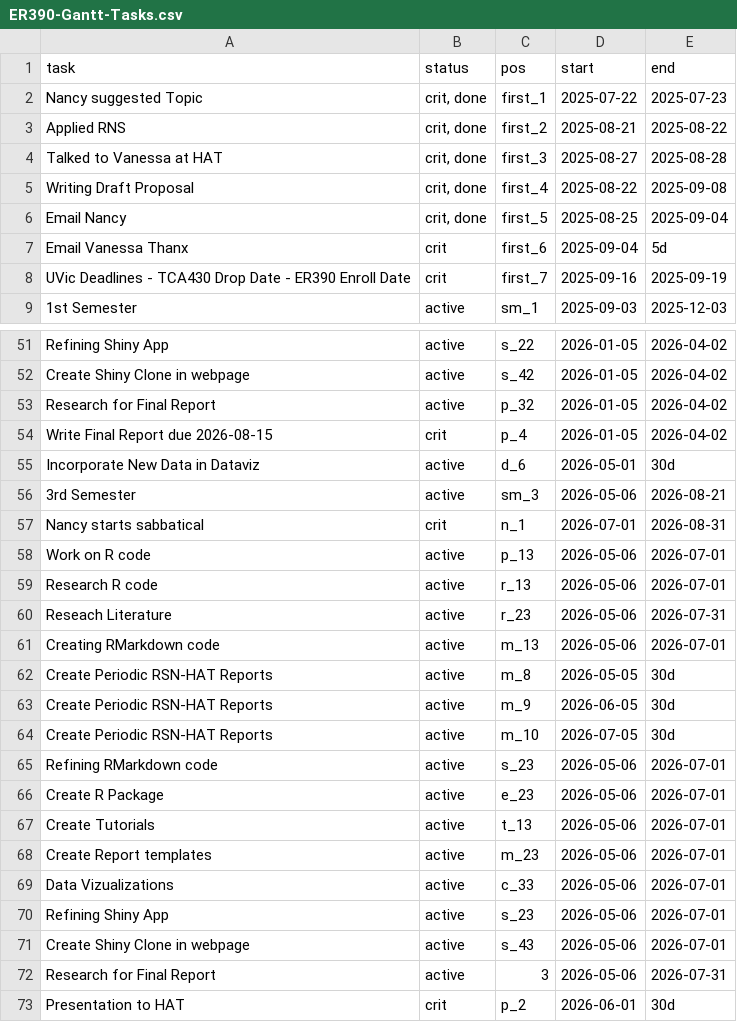
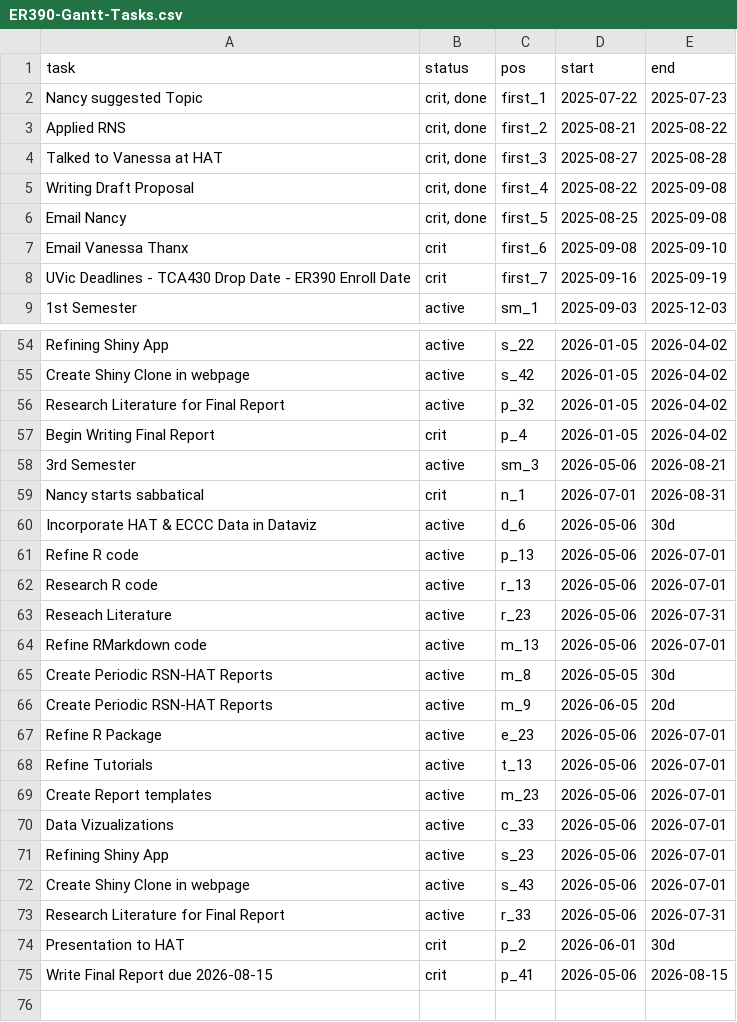
Before and after one commit to WendyAnthony/WendyAnthony.github.io, a CSV file: ER390-Gantt-Tasks.csv, drawn as a sheet; only a part is shown, gaps mark what is left out; the shorter side is filled out with more unchanged rows; the diff covers the shown part only.

```diff
--- a/ER390-Gantt-Tasks.csv
+++ b/ER390-Gantt-Tasks.csv
@@ -5,4 +5,4 @@ Talked to Vanessa at HAT,"crit, done",first_3,2025-08-27,2025-08-28
 Writing Draft Proposal,"crit, done",first_4,2025-08-22,2025-09-08
-Email Nancy ,"crit, done",first_5,2025-08-25,2025-09-04
-Email Vanessa Thanx,crit,first_6,2025-09-04,5d
+Email Nancy ,"crit, done",first_5,2025-08-25,2025-09-08
+Email Vanessa Thanx,crit,first_6,2025-09-08,2025-09-10
 UVic Deadlines - TCA430 Drop Date  - ER390 Enroll Date,crit,first_7,2025-09-16,2025-09-19
@@ -52,17 +55,15 @@ Refining Shiny App,active,s_22,2026-01-05,2026-04-02
 Create Shiny Clone in webpage,active,s_42,2026-01-05,2026-04-02
-Research for Final Report ,active,p_32,2026-01-05,2026-04-02
-Write Final Report due 2026-08-15,crit,p_4,2026-01-05,2026-04-02
-Incorporate New Data in Dataviz,active,d_6,2026-05-01,30d
+Research Literature for Final Report ,active,p_32,2026-01-05,2026-04-02
+Begin Writing Final Report,crit,p_4,2026-01-05,2026-04-02
 3rd Semester,active,sm_3,2026-05-06,2026-08-21
 Nancy starts sabbatical,crit,n_1,2026-07-01,2026-08-31
-Work on R code,active,p_13,2026-05-06,2026-07-01
+Incorporate HAT & ECCC Data in Dataviz,active,d_6,2026-05-06,30d
+Refine R code,active,p_13,2026-05-06,2026-07-01
 Research R code,active,r_13,2026-05-06,2026-07-01
 Reseach Literature,active,r_23,2026-05-06,2026-07-31
-Creating RMarkdown code,active,m_13,2026-05-06,2026-07-01
+Refine RMarkdown code,active,m_13,2026-05-06,2026-07-01
 Create Periodic RSN-HAT Reports,active,m_8,2026-05-05,30d
-Create Periodic RSN-HAT Reports,active,m_9,2026-06-05,30d
-Create Periodic RSN-HAT Reports,active,m_10,2026-07-05,30d
-Refining RMarkdown code,active,s_23,2026-05-06,2026-07-01
-Create R Package,active,e_23,2026-05-06,2026-07-01
-Create Tutorials,active,t_13,2026-05-06,2026-07-01
+Create Periodic RSN-HAT Reports,active,m_9,2026-06-05,20d
+Refine R Package,active,e_23,2026-05-06,2026-07-01
+Refine Tutorials,active,t_13,2026-05-06,2026-07-01
 Create Report templates,active,m_23,2026-05-06,2026-07-01
@@ -71,3 +72,3 @@ Refining Shiny App,active,s_23,2026-05-06,2026-07-01
 Create Shiny Clone in webpage,active,s_43,2026-05-06,2026-07-01
-Research for Final Report ,active,3,2026-05-06,2026-07-31
+Research Literature for Final Report ,active,r_33,2026-05-06,2026-07-31
 Presentation to HAT,crit,p_2,2026-06-01,30d
```
Also changed, not shown: 5 added rows, 2 removed rows and 2 edited cells elsewhere in this file, 8 other files.
